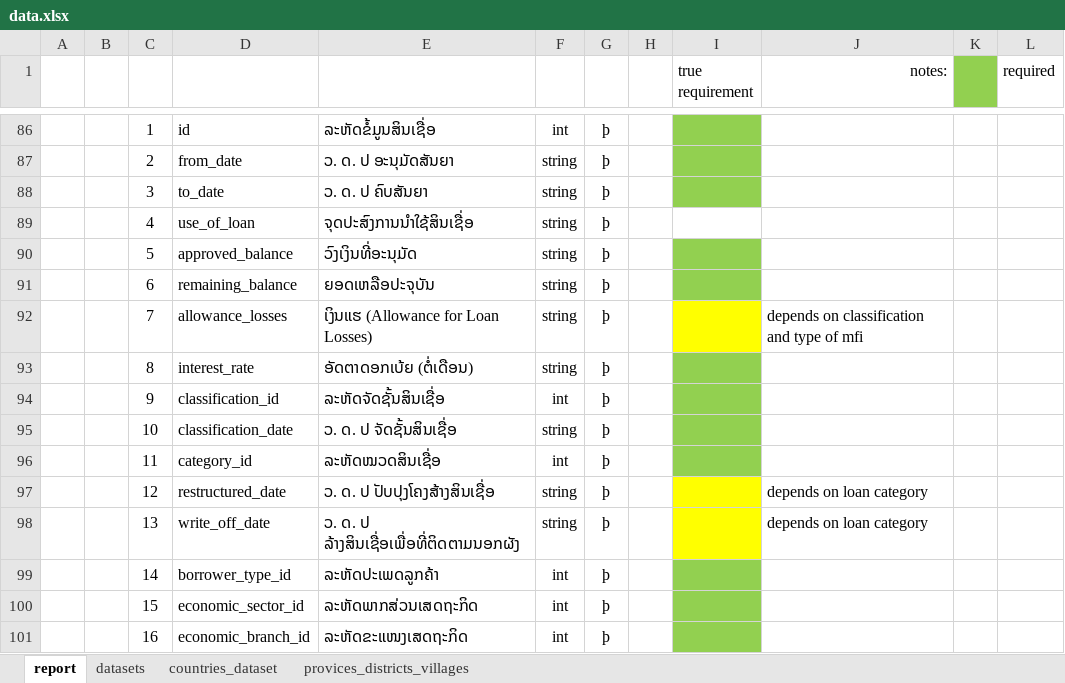
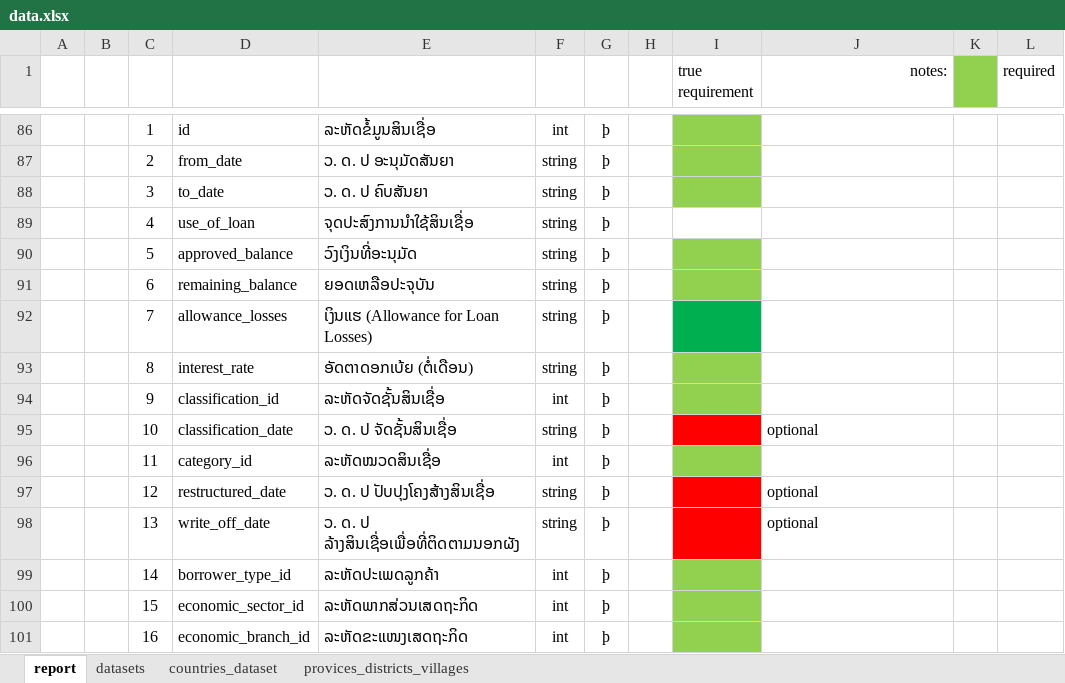
Before and after one commit to koumoua01/BOL_FISD_Report, an Excel workbook: data.xlsx, sheet report, drawn as a sheet; only a part is shown, gaps mark what is left out; values as stored, in another font and other column widths than the file's, no borders; the diff names each change by its address in the sheet, - before the commit and + after, or states it on an @@ line.

```diff
--- a/data.xlsx (sheet report)
+++ b/data.xlsx (sheet report)
-I92 fill: #FFFF00
+I92 fill: #00B050
-J92 (notes:): depends on classification and type of mfi
+J92 (notes:): (empty)
-I95 fill: #92D050
+I95 fill: #FF0000
-J95 (notes:): (empty)
+J95 (notes:): optional
-I97:I98 fill: #FFFF00
+I97:I98 fill: #FF0000
-J97:J98 (notes:): depends on loan category
+J97:J98 (notes:): optional
```
Also changed, not shown: 1 other file.
